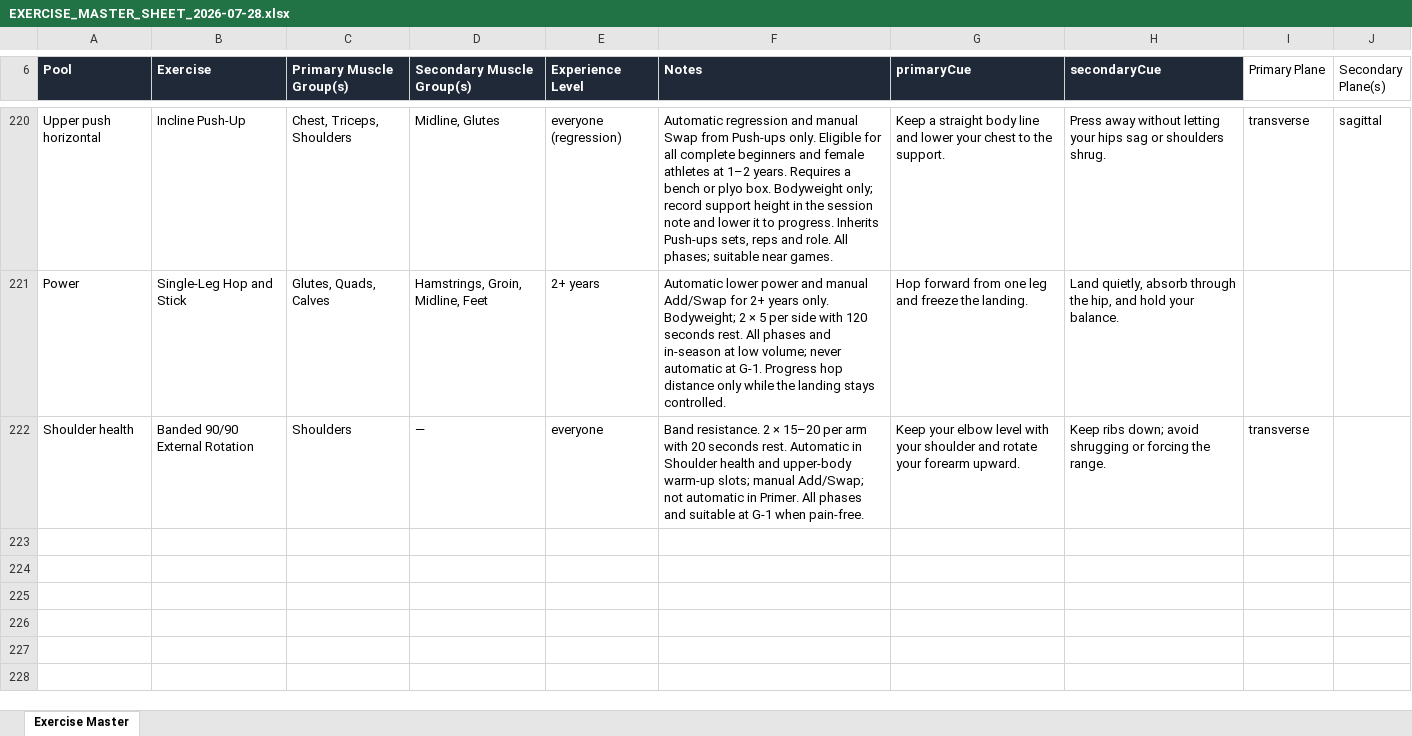
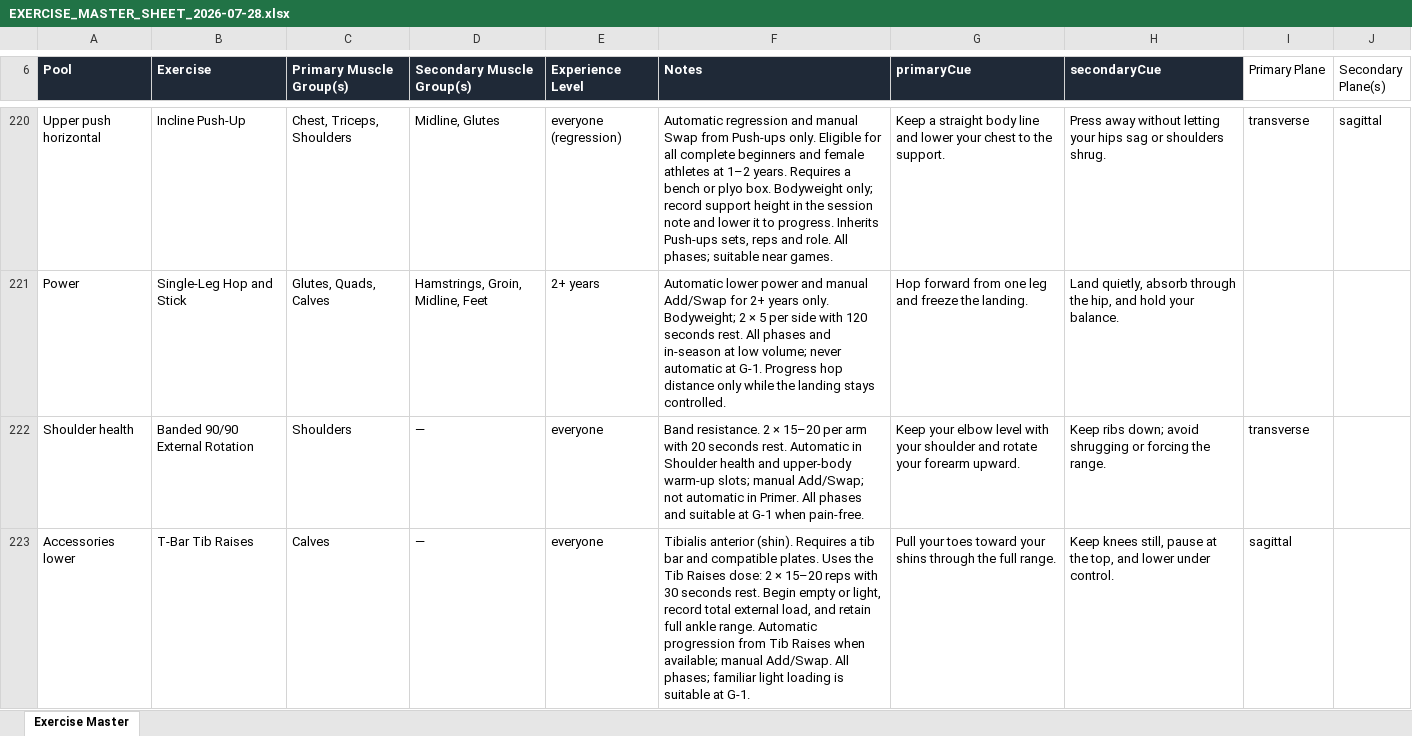
Before and after one commit to sg-screener/local-footy-athlete, an Excel workbook: docs/EXERCISE_MASTER_SHEET_2026-07-28.xlsx, sheet Exercise Master, drawn as a sheet; only a part is shown, gaps mark what is left out; values as stored, in another font and other column widths than the file's, no borders; the diff names each change by its address in the sheet, - before the commit and + after, or states it on an @@ line.

Commit message:
Add T-Bar Tib Raises and tib bar equipment
Agent: tibbar

```diff
--- a/docs/EXERCISE_MASTER_SHEET_2026-07-28.xlsx (sheet Exercise Master)
+++ b/docs/EXERCISE_MASTER_SHEET_2026-07-28.xlsx (sheet Exercise Master)
+row 223: Accessories lower | T-Bar Tib Raises | Calves | — | everyone | Tibialis anterior (shin). Requires a tib bar and compatible plates. Uses the Tib Raises dose: 2 × 15–20 reps with 30 seconds rest. Begin empty or light, record total external load, and retain full ankle range. Automatic progression from Tib Raises when available; manual Add/Swap. All phases; familiar light loading is suitable at G-1. | Pull your toes toward your shins through the full range. | Keep knees still, pause at the top, and lower under control. | sagittal
```
Also changed, not shown: 29 other files.
